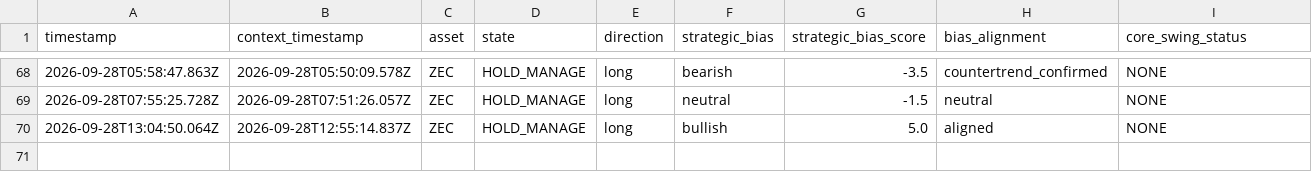
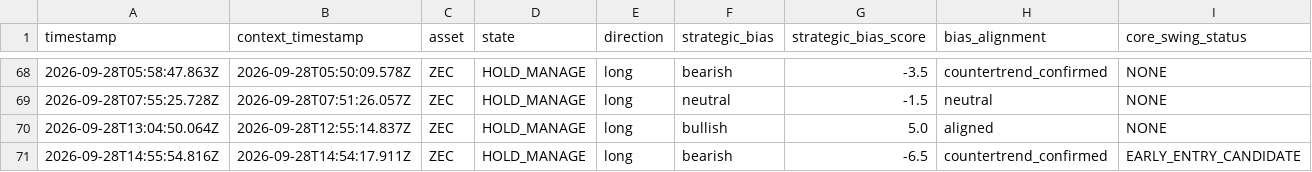
Before and after one commit to themooje412/btc-market-data-collector, a CSV file: assets/zec/execution_history.csv, drawn as a sheet; only a part is shown, gaps mark what is left out; rows hold the shown columns only; the diff names each change by its address in the sheet, - before the commit and + after, or states it on an @@ line.

```diff
--- a/assets/zec/execution_history.csv
+++ b/assets/zec/execution_history.csv
+row 71: 2026-09-28T14:55:54.816Z | 2026-09-28T14:54:17.911Z | ZEC | HOLD_MANAGE | long | bearish | -6.5 | countertrend_confirmed | EARLY_ENTRY_CANDIDATE
```
Also changed, not shown: assets/eth/execution_history.csv, assets/sol/execution_history.csv, 13 other files.
